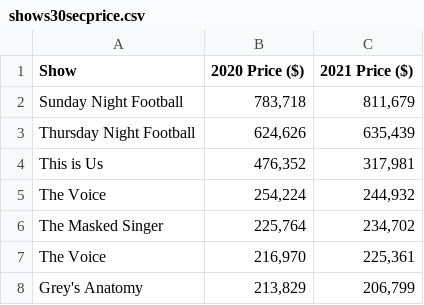
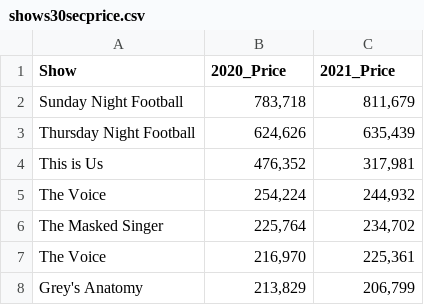
Before and after one commit to ssouyris/MGMT6100, a CSV file: data/shows30secprice.csv, drawn as a sheet; only a part is shown.

Commit message:
Add files via upload

```diff
--- a/data/shows30secprice.csv
+++ b/data/shows30secprice.csv
@@ -1,2 +1,2 @@
-Show,2020 Price ($),2021 Price ($)
+Show,2020_Price,2021_Price
 Sunday Night Football,"783,718","811,679"
```
